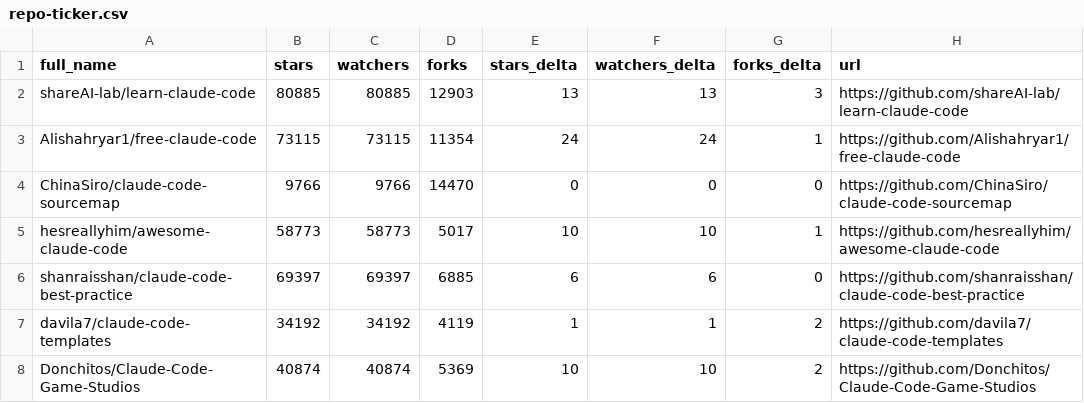
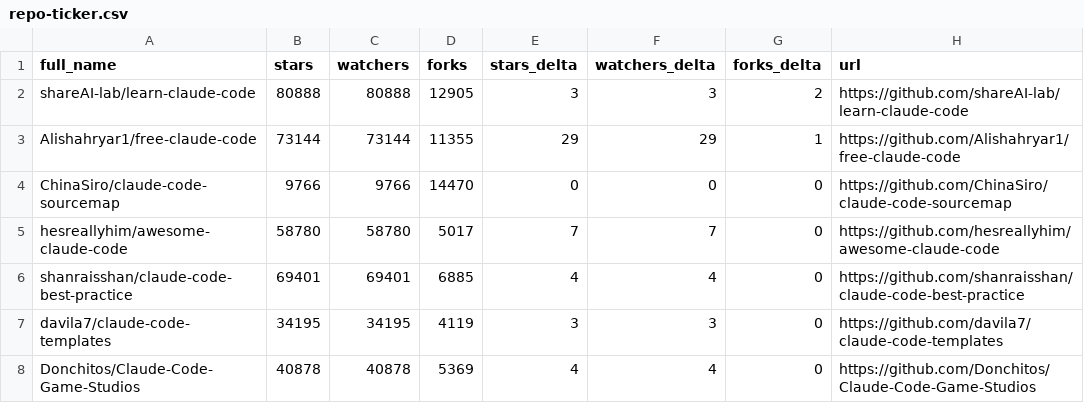
Before and after one commit to g2goose/awesome-claude-code, a CSV file: data/repo-ticker.csv, drawn as a sheet; only a part is shown; the diff covers the shown part only.

```diff
--- a/data/repo-ticker.csv
+++ b/data/repo-ticker.csv
@@ -1,8 +1,8 @@
 full_name,stars,watchers,forks,stars_delta,watchers_delta,forks_delta,url
-shareAI-lab/learn-claude-code,80885,80885,12903,13,13,3,https://github.com/shareAI-lab/learn-claude-code
-Alishahryar1/free-claude-code,73115,73115,11354,24,24,1,https://github.com/Alishahryar1/free-claude-code
+shareAI-lab/learn-claude-code,80888,80888,12905,3,3,2,https://github.com/shareAI-lab/learn-claude-code
+Alishahryar1/free-claude-code,73144,73144,11355,29,29,1,https://github.com/Alishahryar1/free-claude-code
 ChinaSiro/claude-code-sourcemap,9766,9766,14470,0,0,0,https://github.com/ChinaSiro/claude-code-sourcemap
-hesreallyhim/awesome-claude-code,58773,58773,5017,10,10,1,https://github.com/hesreallyhim/awesome-claude-code
-shanraisshan/claude-code-best-practice,69397,69397,6885,6,6,0,https://github.com/shanraisshan/claude-code-best-practice
-davila7/claude-code-templates,34192,34192,4119,1,1,2,https://github.com/davila7/claude-code-templates
-Donchitos/Claude-Code-Game-Studios,40874,40874,5369,10,10,2,https://github.com/Donchitos/Claude-Code-Game-Studios
+hesreallyhim/awesome-claude-code,58780,58780,5017,7,7,0,https://github.com/hesreallyhim/awesome-claude-code
+shanraisshan/claude-code-best-practice,69401,69401,6885,4,4,0,https://github.com/shanraisshan/claude-code-best-practice
+davila7/claude-code-templates,34195,34195,4119,3,3,0,https://github.com/davila7/claude-code-templates
+Donchitos/Claude-Code-Game-Studios,40878,40878,5369,4,4,0,https://github.com/Donchitos/Claude-Code-Game-Studios
```
Also changed, not shown: 2 added rows, 2 removed rows, 3 moved rows and 121 edited cells elsewhere in this file, 4 other files.
